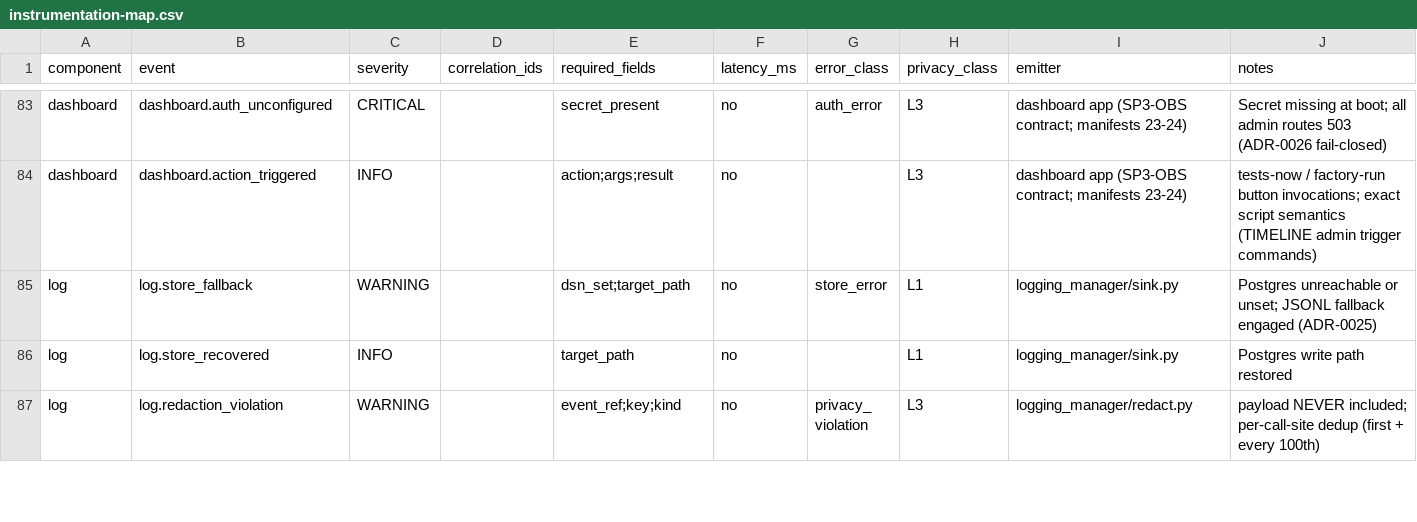
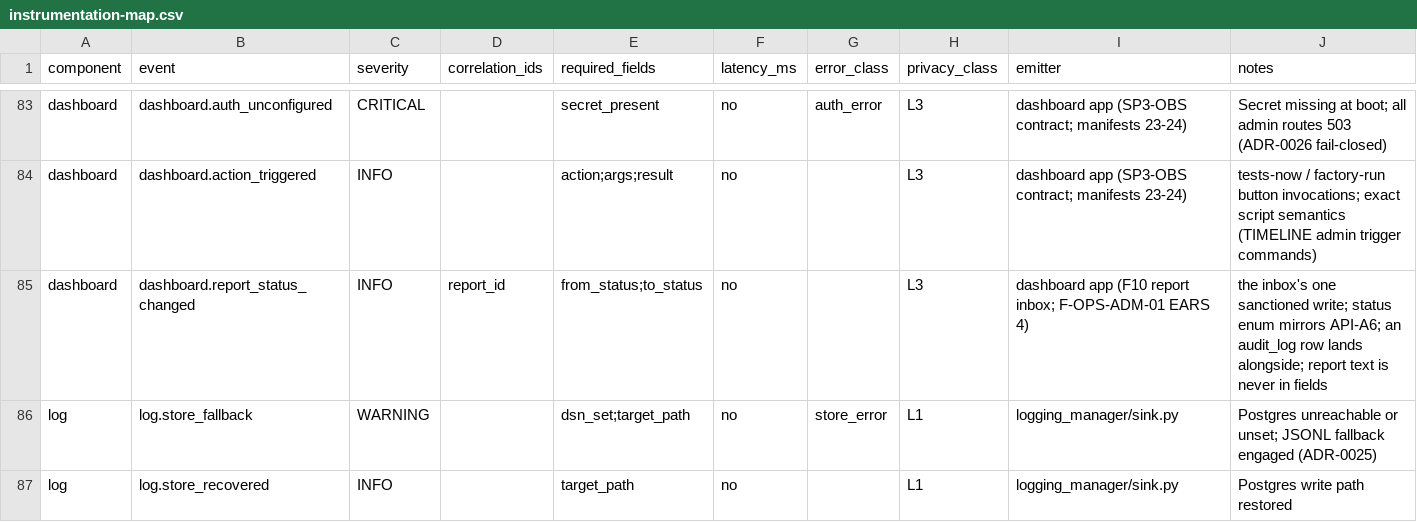
Before and after one commit to architgore050/zivon, a CSV file: docs/specs/observability/instrumentation-map.csv, drawn as a sheet; only a part is shown, gaps mark what is left out; the shorter side is filled out with more unchanged rows.

Commit message:
feat(dashboard): W5 F10 admin product panels (coverage, bank, series, quality, users, reports, flags, evals)
patch_id: zivon-patch-w5-f10-admin-27897a3-20261117T200222Z-01
base_sha: 27897a398957359f582de785f5d4cd291c685f58

```diff
--- a/docs/specs/observability/instrumentation-map.csv
+++ b/docs/specs/observability/instrumentation-map.csv
@@ -84,2 +84,3 @@ dashboard,dashboard.auth_unconfigured,CRITICAL,,secret_present,no,auth_error,L3,
 dashboard,dashboard.action_triggered,INFO,,action;args;result,no,,L3,dashboard app (SP3-OBS contract; manifests 23-24),tests-now / factory-run button invocations; exact script semantics (TIMELINE admin trigger commands)
+dashboard,dashboard.report_status_changed,INFO,report_id,from_status;to_status,no,,L3,dashboard app (F10 report inbox; F-OPS-ADM-01 EARS 4),the inbox's one sanctioned write; status enum mirrors API-A6; an audit_log row lands alongside; report text is never in fields
 log,log.store_fallback,WARNING,,dsn_set;target_path,no,store_error,L1,logging_manager/sink.py,Postgres unreachable or unset; JSONL fallback engaged (ADR-0025)
```
Also changed, not shown: 23 other files.
